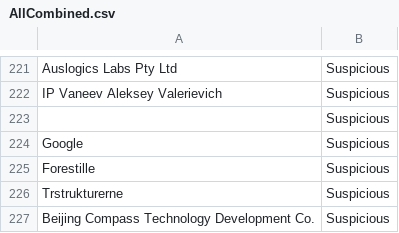
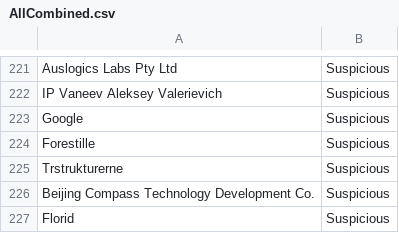
Before and after one commit to LimoWagdy/Thesis, a CSV file: SoftwareCerts/AllCombined.csv, drawn as a sheet; only a part is shown, gaps mark what is left out; the shorter side is filled out with more unchanged rows; the diff names each change by its address in the sheet, - before the commit and + after, or states it on an @@ line.

Commit message:
Update AllCombined.csv

```diff
--- a/SoftwareCerts/AllCombined.csv
+++ b/SoftwareCerts/AllCombined.csv
-row 223:  | Suspicious
```
